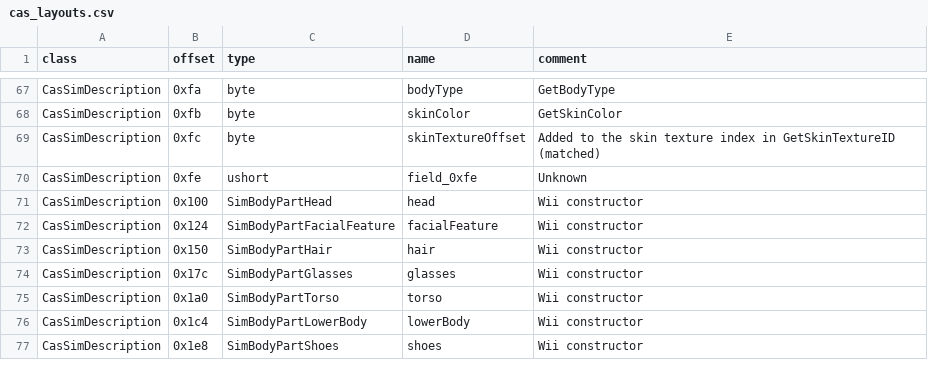
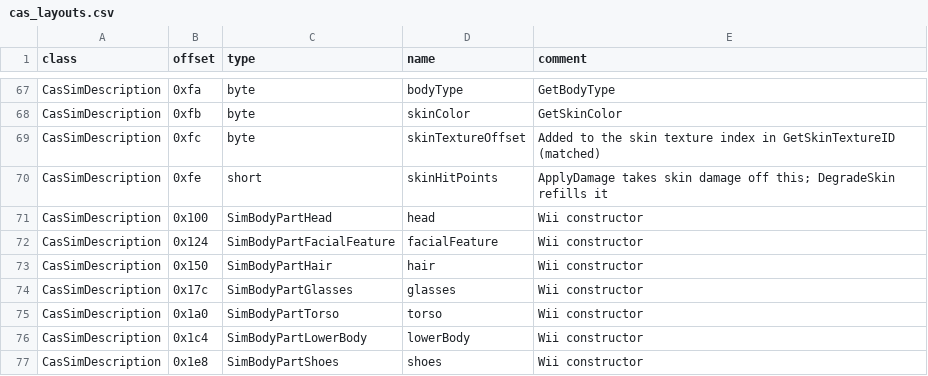
Before and after one commit to arastella625/castaway-ps2-decomp, a CSV file: pkg/cas_layouts.csv, drawn as a sheet; only a part is shown, gaps mark what is left out.

```diff
--- a/pkg/cas_layouts.csv
+++ b/pkg/cas_layouts.csv
@@ -69,3 +69,3 @@ CasSimDescription,0xfb,byte,skinColor,GetSkinColor
 CasSimDescription,0xfc,byte,skinTextureOffset,Added to the skin texture index in GetSkinTextureID (matched)
-CasSimDescription,0xfe,ushort,field_0xfe,Unknown
+CasSimDescription,0xfe,short,skinHitPoints,ApplyDamage takes skin damage off this; DegradeSkin refills it
 CasSimDescription,0x100,SimBodyPartHead,head,Wii constructor
```
Also changed, not shown: 29 other files.
